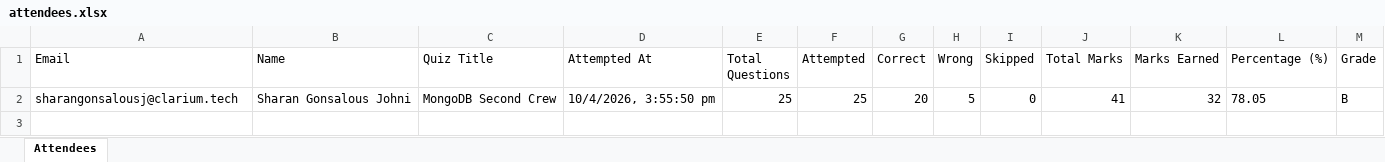
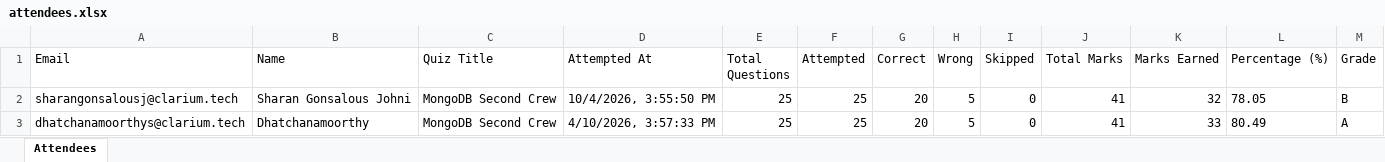
Before and after one commit to fejinfm2000/QuizForge, an Excel workbook: quizzes/mongodb-second-crew/attendees.xlsx, sheet Attendees, drawn as a sheet; values as stored, in another font and other column widths than the file's, no borders; the diff names each change by its address in the sheet, - before the commit and + after, or states it on an @@ line.

Commit message:
Update attendees for quiz: mongodb-second-crew — dhatchanamoorthys@clarium.tech

```diff
--- a/quizzes/mongodb-second-crew/attendees.xlsx (sheet Attendees)
+++ b/quizzes/mongodb-second-crew/attendees.xlsx (sheet Attendees)
-D2 (Attempted At): 10/4/2026, 3:55:50 pm
+D2 (Attempted At): 10/4/2026, 3:55:50 PM
+row 3: dhatchanamoorthys@clarium.tech | Dhatchanamoorthy | MongoDB Second Crew | 4/10/2026, 3:57:33 PM | 25 | 25 | 20 | 5 | 0 | 41 | 33 | 80.49 | A
```
